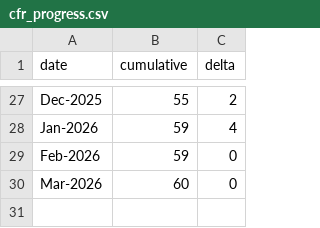
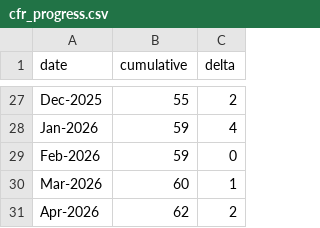
Before and after one commit to MirceaDan/Romanian-Railway-Construction-Progress-Modeling, a CSV file: data/cfr_progress.csv, drawn as a sheet; only a part is shown, gaps mark what is left out.

```diff
--- a/data/cfr_progress.csv
+++ b/data/cfr_progress.csv
@@ -29,2 +29,3 @@ Jan-2026,59,4
 Feb-2026,59,0
-Mar-2026,60,0
+Mar-2026,60,1
+Apr-2026,62,2
```
Also changed, not shown: output/forecast_log.csv, 1 other file.
